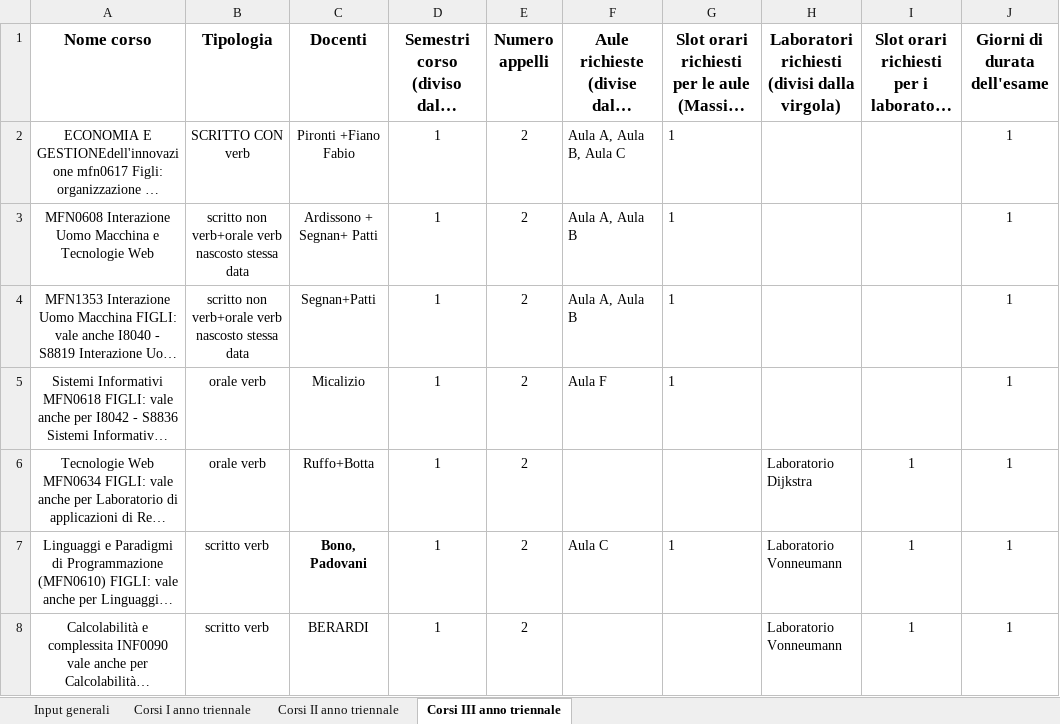
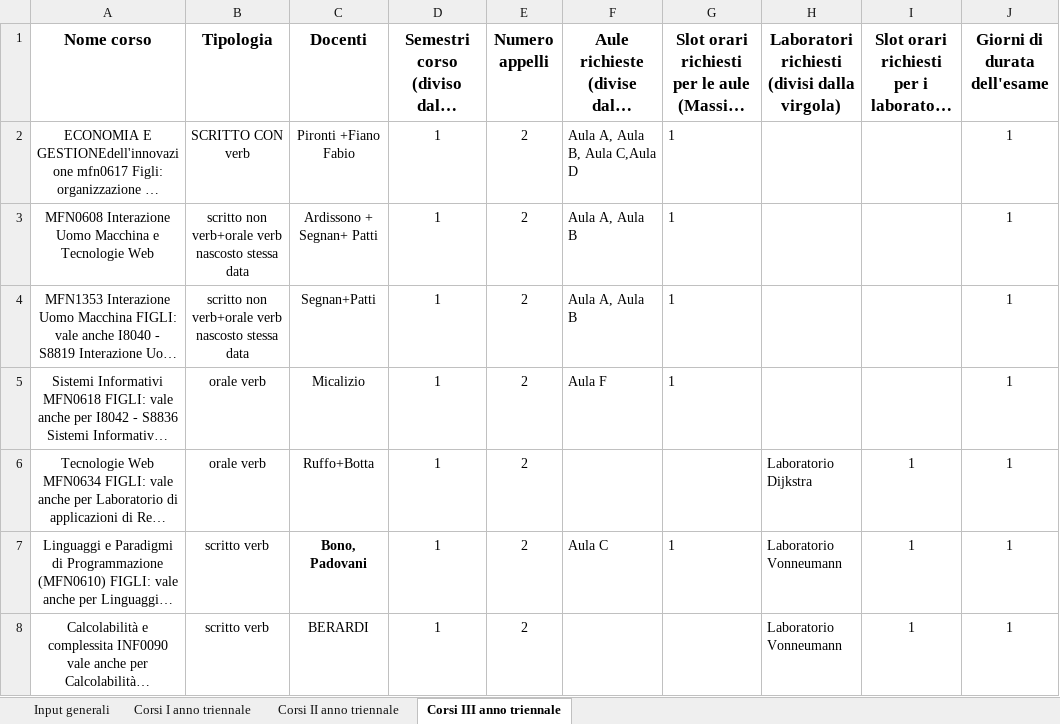
Before and after one commit to AlessandroCavaglia/MMSD-2022, an Excel workbook: pythonProject/input/Input modello sessione invernale.xlsx, sheet Corsi III anno triennale, drawn as a sheet; only a part is shown; long unchanged cells end in …; values as stored, in another font and other column widths than the file's, no borders; the diff names each change by its address in the sheet, - before the commit and + after, or states it on an @@ line.

```diff
--- a/pythonProject/input/Input modello sessione invernale.xlsx (sheet Corsi III anno triennale)
+++ b/pythonProject/input/Input modello sessione invernale.xlsx (sheet Corsi III anno triennale)
-F2: Aula A, Aula B, Aula C
+F2: Aula A, Aula B, Aula C,Aula D
```
Also changed, not shown: sheet Input generali, 1 other file.
